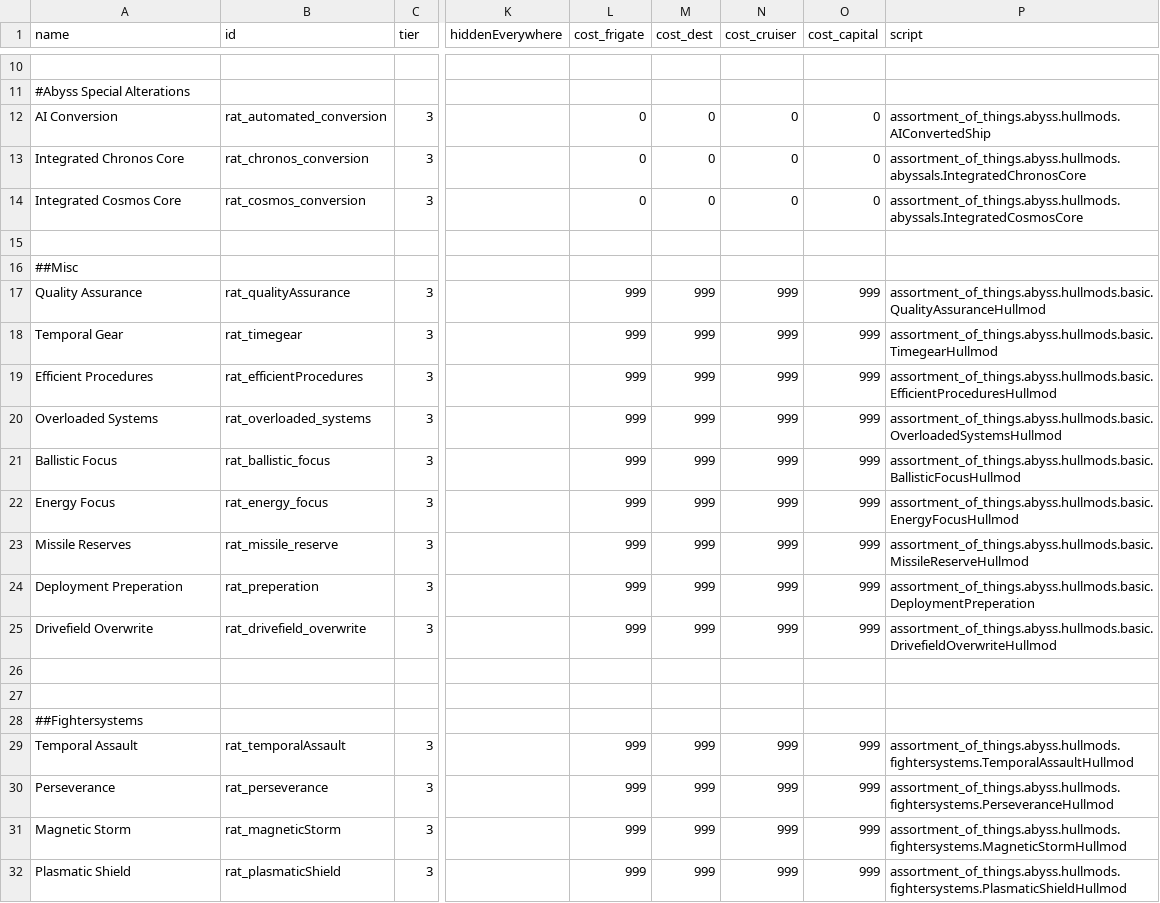
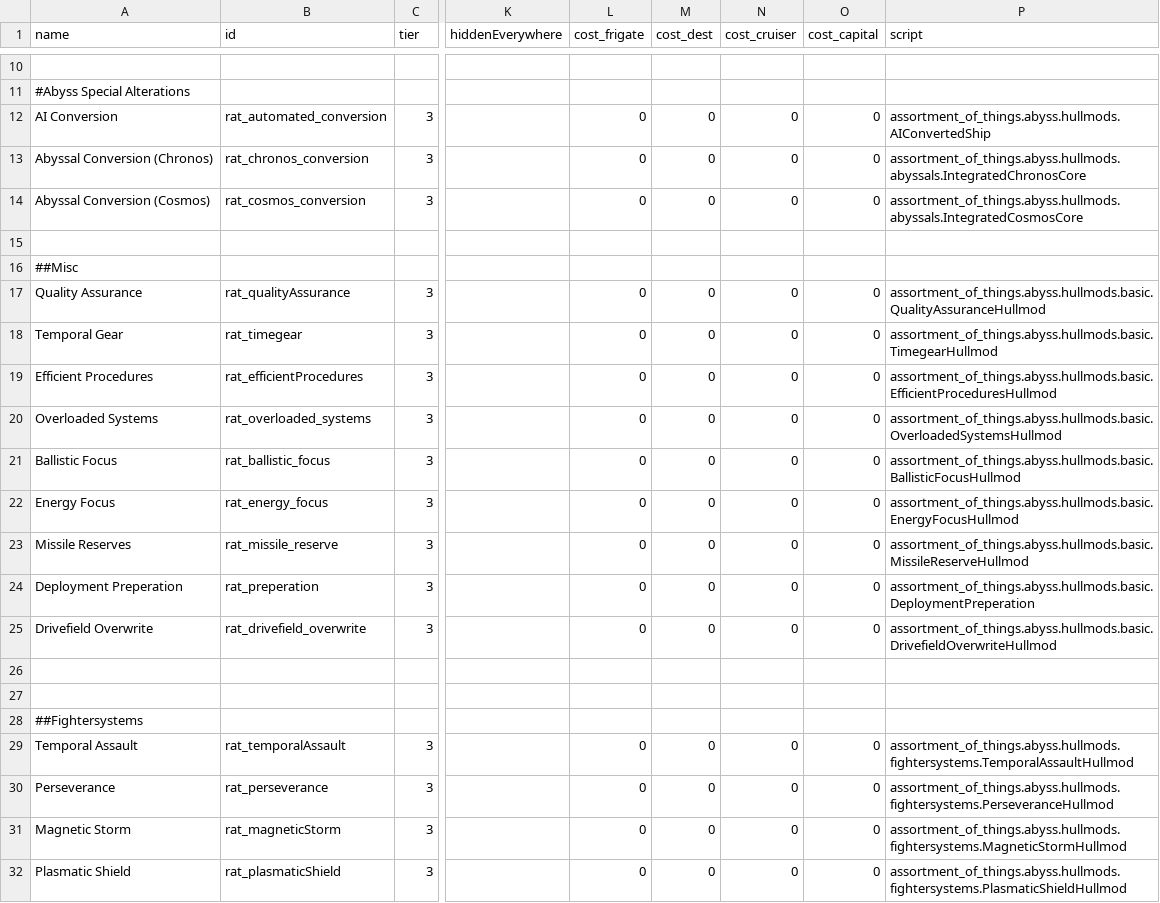
Before and after one commit to Lukas22041/Random-Assortment-of-Things, a CSV file: data/hullmods/hull_mods.csv, drawn as a sheet; only a part is shown, gaps mark what is left out; the diff names each change by its address in the sheet, - before the commit and + after, or states it on an @@ line.

```diff
--- a/data/hullmods/hull_mods.csv
+++ b/data/hullmods/hull_mods.csv
-A13 (name): Integrated Chronos Core
+A13 (name): Abyssal Conversion (Chronos)
-A14 (name): Integrated Cosmos Core
+A14 (name): Abyssal Conversion (Cosmos)
-L17:L25 (cost_frigate): 999
+L17:L25 (cost_frigate): 0
-M17:M25 (cost_dest): 999
+M17:M25 (cost_dest): 0
-N17:N25 (cost_cruiser): 999
+N17:N25 (cost_cruiser): 0
-O17:O25 (cost_capital): 999
+O17:O25 (cost_capital): 0
-L29:L32 (cost_frigate): 999
+L29:L32 (cost_frigate): 0
-M29:M32 (cost_dest): 999
+M29:M32 (cost_dest): 0
-N29:N32 (cost_cruiser): 999
+N29:N32 (cost_cruiser): 0
-O29:O32 (cost_capital): 999
+O29:O32 (cost_capital): 0
```
Also changed, not shown: data/campaign/procgen/drop_groups.csv, data/campaign/special_items.csv, 20 other files.
